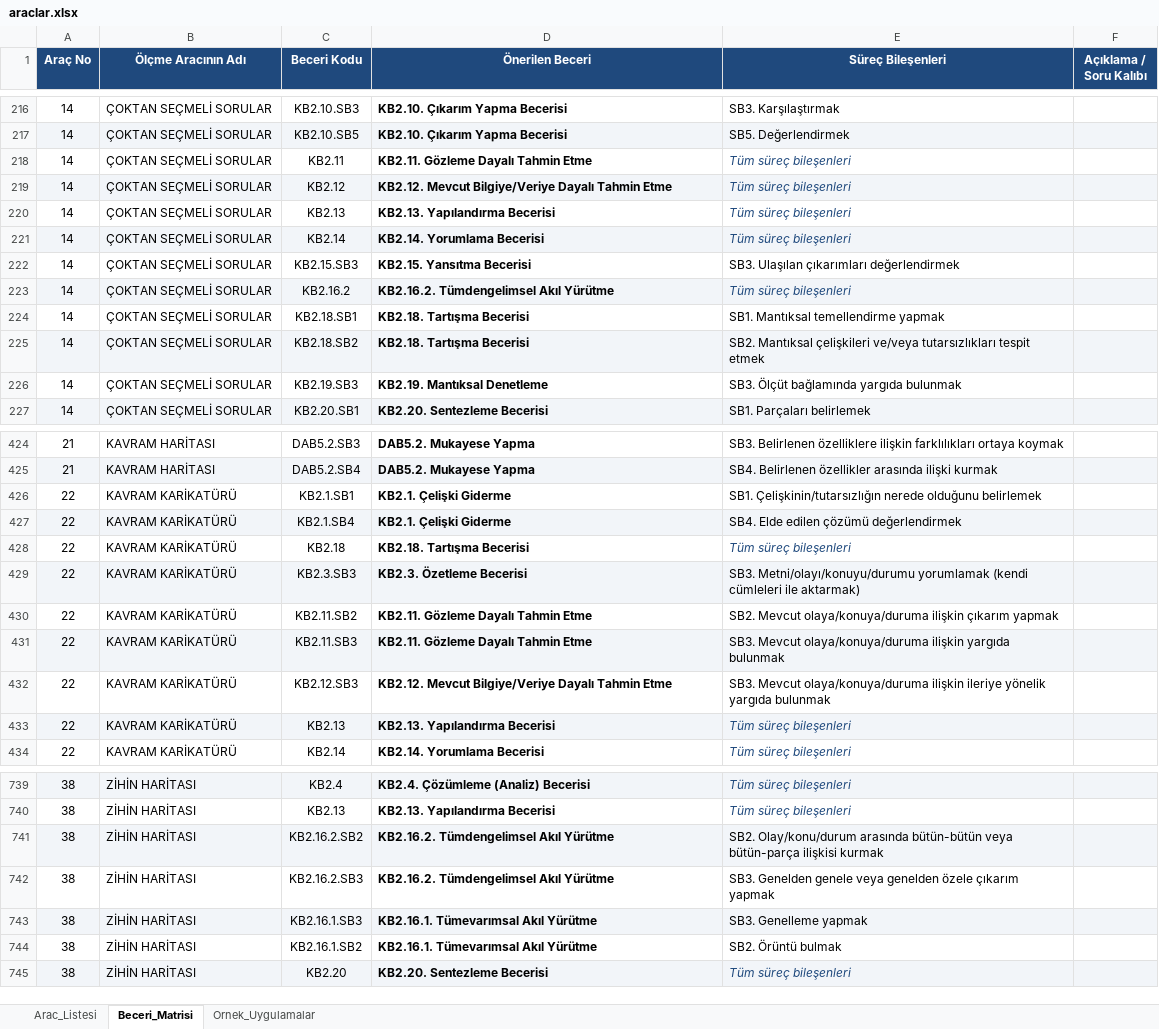
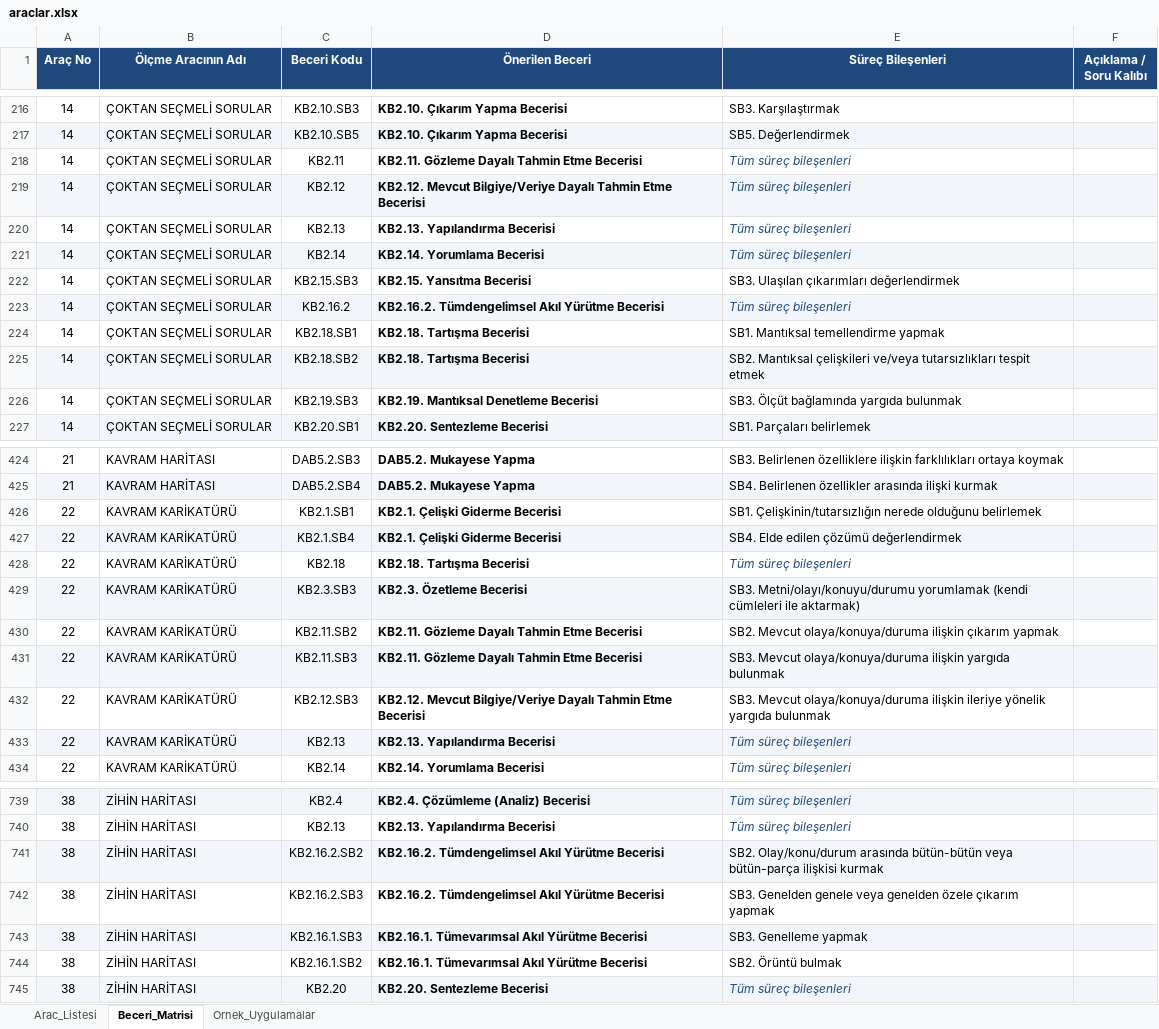
Before and after one commit to safakcansu/dogm_olcme_araclari_rehberi, an Excel workbook: data/araclar.xlsx, sheet Beceri_Matrisi, drawn as a sheet; only a part is shown, gaps mark what is left out; values as stored, in another font and other column widths than the file's, no borders; the diff covers the shown part only; the diff names each change by its address in the sheet, - before the commit and + after, or states it on an @@ line.

Commit message:
Add files via upload

```diff
--- a/data/araclar.xlsx (sheet Beceri_Matrisi)
+++ b/data/araclar.xlsx (sheet Beceri_Matrisi)
-D218 (Önerilen Beceri): KB2.11. Gözleme Dayalı Tahmin Etme
+D218 (Önerilen Beceri): KB2.11. Gözleme Dayalı Tahmin Etme Becerisi
-D219 (Önerilen Beceri): …Tahmin Etme
+D219 (Önerilen Beceri): …Tahmin Etme Becerisi
-D223 (Önerilen Beceri): KB2.16.2. Tümdengelimsel Akıl Yürütme
+D223 (Önerilen Beceri): KB2.16.2. Tümdengelimsel Akıl Yürütme Becerisi
-D226 (Önerilen Beceri): KB2.19. Mantıksal Denetleme
+D226 (Önerilen Beceri): KB2.19. Mantıksal Denetleme Becerisi
-D426:D427 (Önerilen Beceri): KB2.1. Çelişki Giderme
+D426:D427 (Önerilen Beceri): KB2.1. Çelişki Giderme Becerisi
-D430:D431 (Önerilen Beceri): KB2.11. Gözleme Dayalı Tahmin Etme
+D430:D431 (Önerilen Beceri): KB2.11. Gözleme Dayalı Tahmin Etme Becerisi
-D432 (Önerilen Beceri): …Tahmin Etme
+D432 (Önerilen Beceri): …Tahmin Etme Becerisi
-D741:D742 (Önerilen Beceri): KB2.16.2. Tümdengelimsel Akıl Yürütme
+D741:D742 (Önerilen Beceri): KB2.16.2. Tümdengelimsel Akıl Yürütme Becerisi
-D743:D744 (Önerilen Beceri): KB2.16.1. Tümevarımsal Akıl Yürütme
+D743:D744 (Önerilen Beceri): KB2.16.1. Tümevarımsal Akıl Yürütme Becerisi
```
Also changed, not shown: 46 edited cells elsewhere in this sheet.
